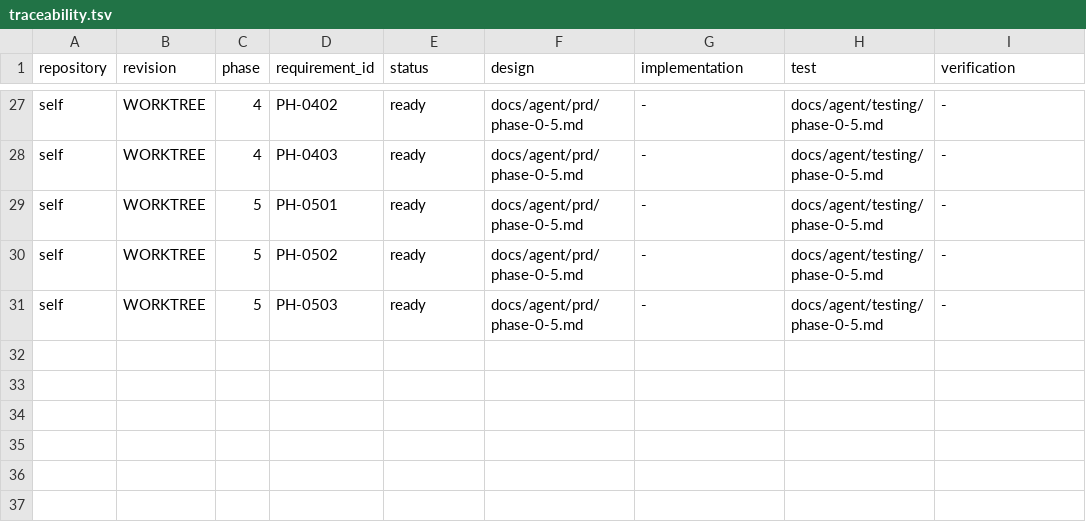
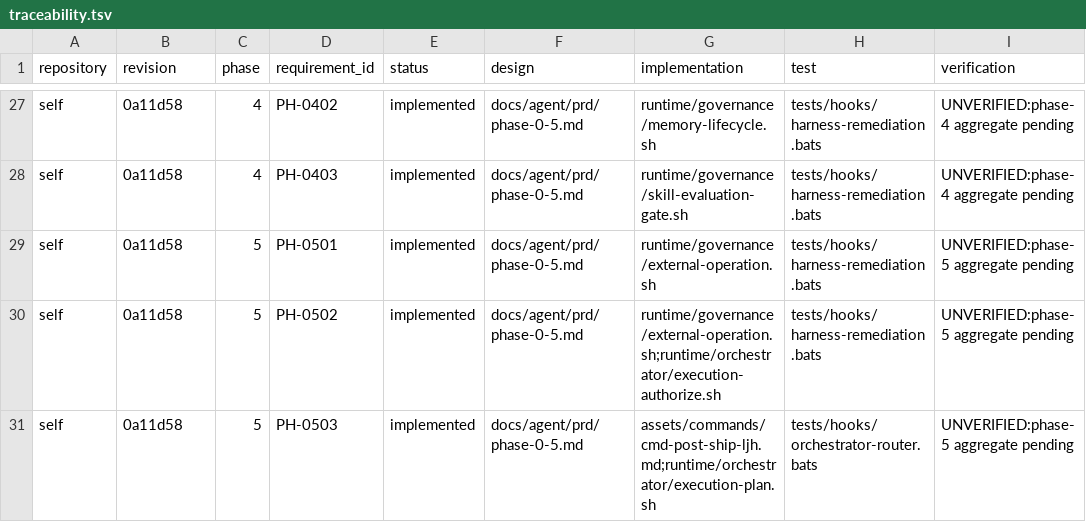
Before and after one commit to vanillacake369/tonys-agent-harness, a TSV file: docs/agent/traceability.tsv, drawn as a sheet; only a part is shown, gaps mark what is left out; the diff covers the shown part only; the diff names each change by its address in the sheet, - before the commit and + after, or states it on an @@ line.

Commit message:
docs(prd): mark implemented phase contracts

```diff
--- a/docs/agent/traceability.tsv
+++ b/docs/agent/traceability.tsv
-B27:B31 (revision): WORKTREE
+B27:B31 (revision): 0a11d58
-E27:E31 (status): ready
+E27:E31 (status): implemented
-G27 (implementation): -
+G27 (implementation): runtime/governance/memory-lifecycle.sh
-H27:H30 (test): docs/agent/testing/phase-0-5.md
+H27:H30 (test): tests/hooks/harness-remediation.bats
-I27:I28 (verification): -
+I27:I28 (verification): UNVERIFIED:phase-4 aggregate pending
-G28 (implementation): -
+G28 (implementation): runtime/governance/skill-evaluation-gate.sh
-G29 (implementation): -
+G29 (implementation): runtime/governance/external-operation.sh
-I29:I31 (verification): -
+I29:I31 (verification): UNVERIFIED:phase-5 aggregate pending
-G30 (implementation): -
+G30 (implementation): runtime/governance/external-operation.sh;runtime/orchestrator/execution-authorize.sh
-G31 (implementation): -
+G31 (implementation): assets/commands/cmd-post-ship-ljh.md;runtime/orchestrator/execution-plan.sh
-H31 (test): docs/agent/testing/phase-0-5.md
+H31 (test): tests/hooks/orchestrator-router.bats
```
Also changed, not shown: 86 edited cells elsewhere in this file, 3 other files.
